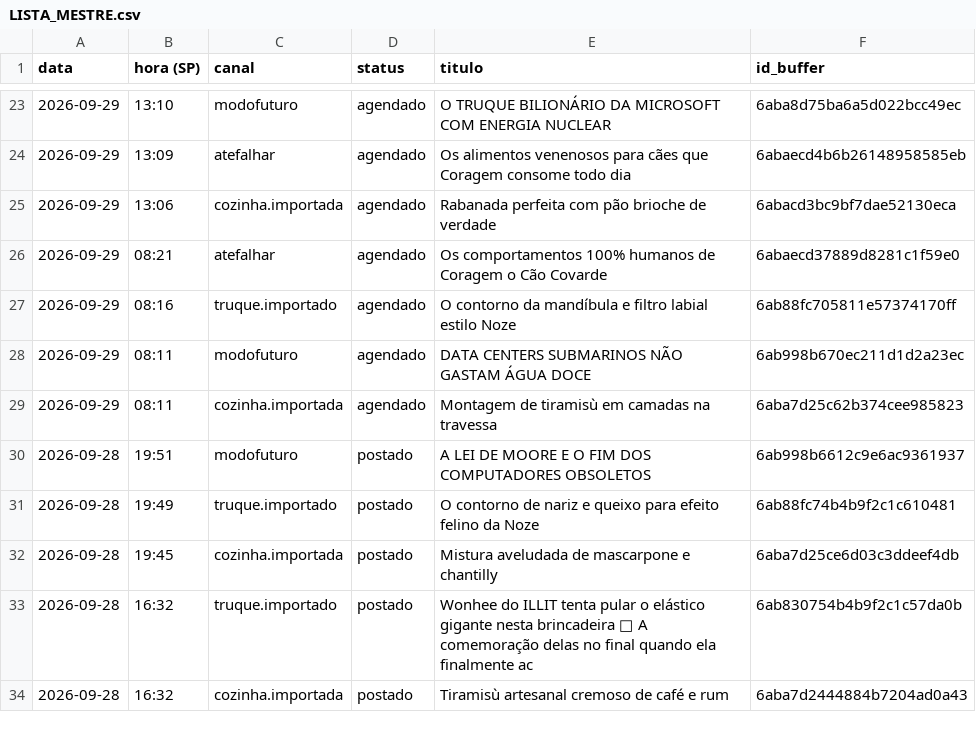
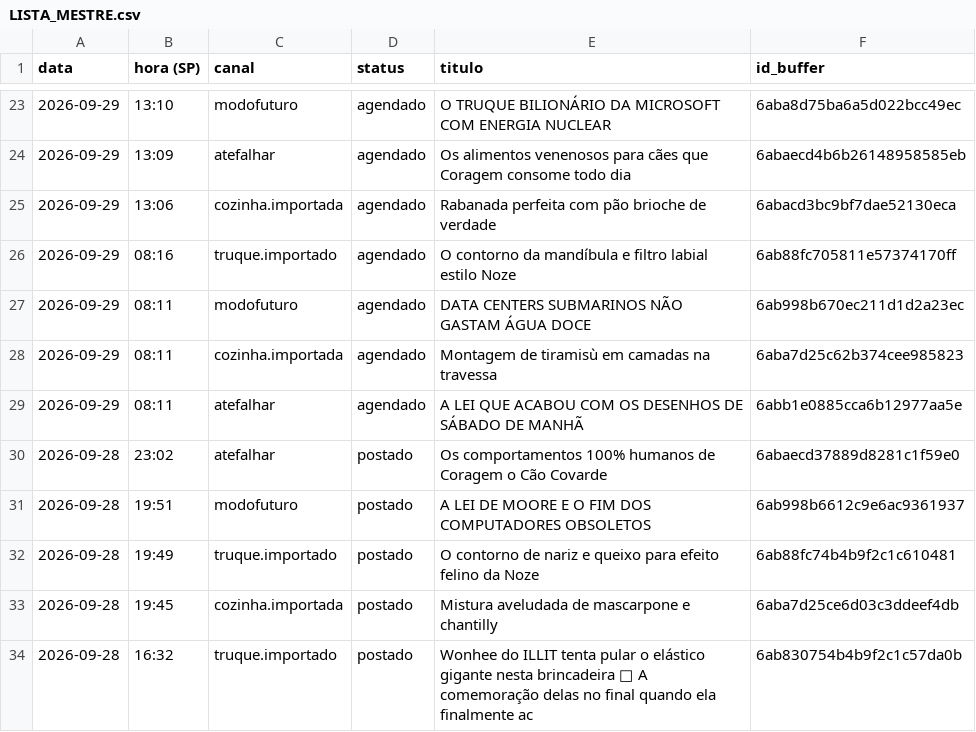
Before and after one commit to poisonb9/Modo-Futuro, a CSV file: estado/LISTA_MESTRE.csv, drawn as a sheet; only a part is shown, gaps mark what is left out; the shorter side is filled out with more unchanged rows.

```diff
--- a/estado/LISTA_MESTRE.csv
+++ b/estado/LISTA_MESTRE.csv
@@ -25,3 +25,2 @@
 2026-09-29;13:06;cozinha.importada;agendado;Rabanada perfeita com pão brioche de verdade;6abacd3bc9bf7dae52130eca
-2026-09-29;08:21;atefalhar;agendado;Os comportamentos 100% humanos de Coragem o Cão Covarde;6abaecd37889d8281c1f59e0
 2026-09-29;08:16;truque.importado;agendado;O contorno da mandíbula e filtro labial estilo Noze;6ab88fc705811e57374170ff
@@ -29,2 +28,4 @@
 2026-09-29;08:11;cozinha.importada;agendado;Montagem de tiramisù em camadas na travessa;6aba7d25c62b374cee985823
+2026-09-29;08:11;atefalhar;agendado;A LEI QUE ACABOU COM OS DESENHOS DE SÁBADO DE MANHÃ;6abb1e0885cca6b12977aa5e
+2026-09-28;23:02;atefalhar;postado;Os comportamentos 100% humanos de Coragem o Cão Covarde;6abaecd37889d8281c1f59e0
 2026-09-28;19:51;modofuturo;postado;A LEI DE MOORE E O FIM DOS COMPUTADORES OBSOLETOS;6ab998b6612c9e6ac9361937
```
Also changed, not shown: 5 other files.
